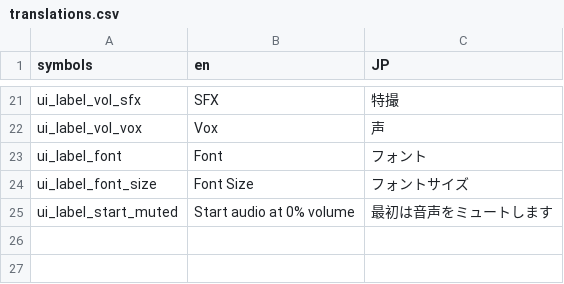
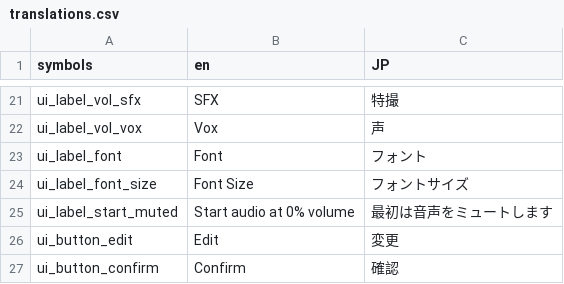
Before and after one commit to programnoir/GDTemplate, a CSV file: data/translations/translations.csv, drawn as a sheet; only a part is shown, gaps mark what is left out; the diff names each change by its address in the sheet, - before the commit and + after, or states it on an @@ line.

Commit message:
Adds translations for edit/confirm button

```diff
--- a/data/translations/translations.csv
+++ b/data/translations/translations.csv
+row 26: ui_button_edit | Edit | 変更
+row 27: ui_button_confirm | Confirm | 確認
```
